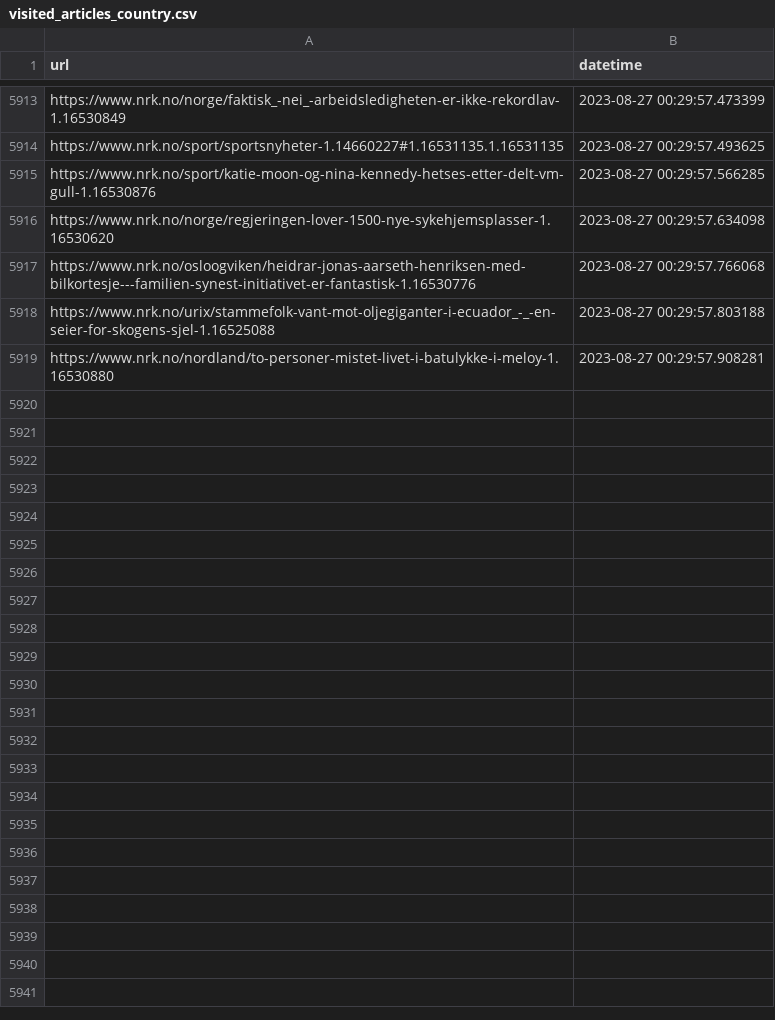
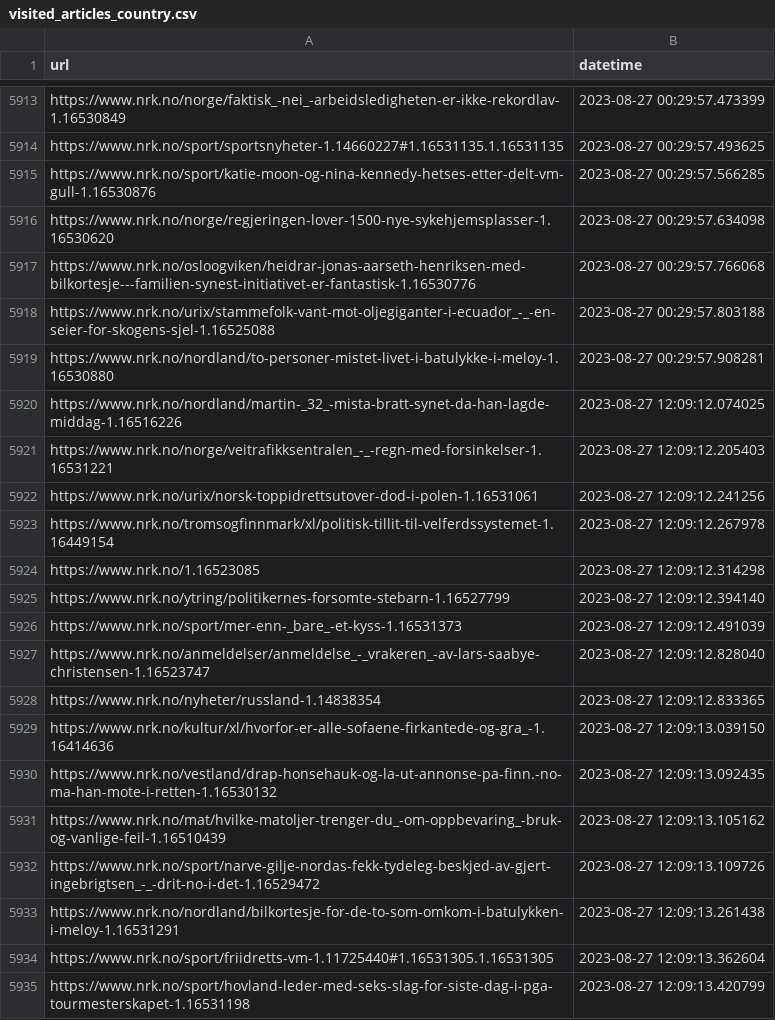
Before and after one commit to EllingOftedal/GIS-Blog, a CSV file: scripts/nrk/global/results/visited_articles_country.csv, drawn as a sheet; only a part is shown, gaps mark what is left out; the diff names each change by its address in the sheet, - before the commit and + after, or states it on an @@ line.

```diff
--- a/scripts/nrk/global/results/visited_articles_country.csv
+++ b/scripts/nrk/global/results/visited_articles_country.csv
+row 5920: https://www.nrk.no/nordland/martin-_32_-mista-bratt-synet-da-han-lagde-middag-1.16516226 | 2023-08-27 12:09:12.074025
+row 5921: https://www.nrk.no/norge/veitrafikksentralen_-_-regn-med-forsinkelser-1.16531221 | 2023-08-27 12:09:12.205403
+row 5922: https://www.nrk.no/urix/norsk-toppidrettsutover-dod-i-polen-1.16531061 | 2023-08-27 12:09:12.241256
+row 5923: https://www.nrk.no/tromsogfinnmark/xl/politisk-tillit-til-velferdssystemet-1.16449154 | 2023-08-27 12:09:12.267978
+row 5924: https://www.nrk.no/1.16523085 | 2023-08-27 12:09:12.314298
+row 5925: https://www.nrk.no/ytring/politikernes-forsomte-stebarn-1.16527799 | 2023-08-27 12:09:12.394140
+row 5926: https://www.nrk.no/sport/mer-enn-_bare_-et-kyss-1.16531373 | 2023-08-27 12:09:12.491039
+row 5927: https://www.nrk.no/anmeldelser/anmeldelse_-_vrakeren_-av-lars-saabye-christensen-1.16523747 | 2023-08-27 12:09:12.828040
+row 5928: https://www.nrk.no/nyheter/russland-1.14838354 | 2023-08-27 12:09:12.833365
+row 5929: https://www.nrk.no/kultur/xl/hvorfor-er-alle-sofaene-firkantede-og-gra_-1.16414636 | 2023-08-27 12:09:13.039150
+row 5930: https://www.nrk.no/vestland/drap-honsehauk-og-la-ut-annonse-pa-finn.-no-ma-han-mote-i-retten-1.16530132 | 2023-08-27 12:09:13.092435
+row 5931: https://www.nrk.no/mat/hvilke-matoljer-trenger-du_-om-oppbevaring_-bruk-og-vanlige-feil-1.16510439 | 2023-08-27 12:09:13.105162
+row 5932: https://www.nrk.no/sport/narve-gilje-nordas-fekk-tydeleg-beskjed-av-gjert-ingebrigtsen_-_-drit-no-i-det-1.16529472 | 2023-08-27 12:09:13.109726
+row 5933: https://www.nrk.no/nordland/bilkortesje-for-de-to-som-omkom-i-batulykken-i-meloy-1.16531291 | 2023-08-27 12:09:13.261438
+row 5934: https://www.nrk.no/sport/friidretts-vm-1.11725440#1.16531305.1.16531305 | 2023-08-27 12:09:13.362604
+row 5935: https://www.nrk.no/sport/hovland-leder-med-seks-slag-for-siste-dag-i-pga-tourmesterskapet-1.16531198 | 2023-08-27 12:09:13.420799
```
Also changed, not shown: scripts/nrk/inland/results/visited_articles_innland.csv.
